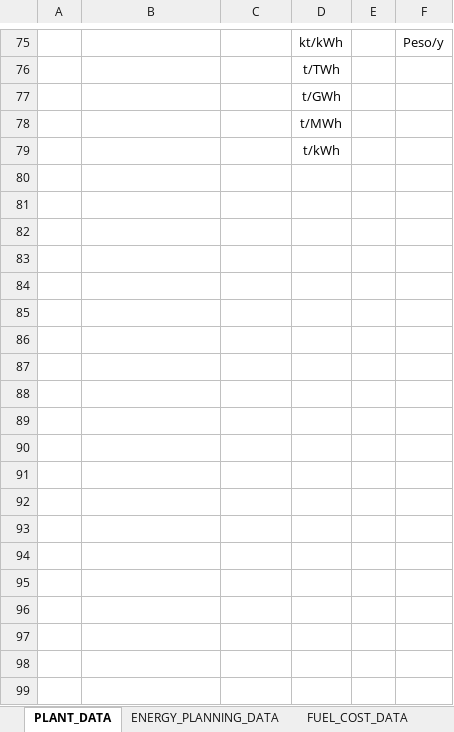
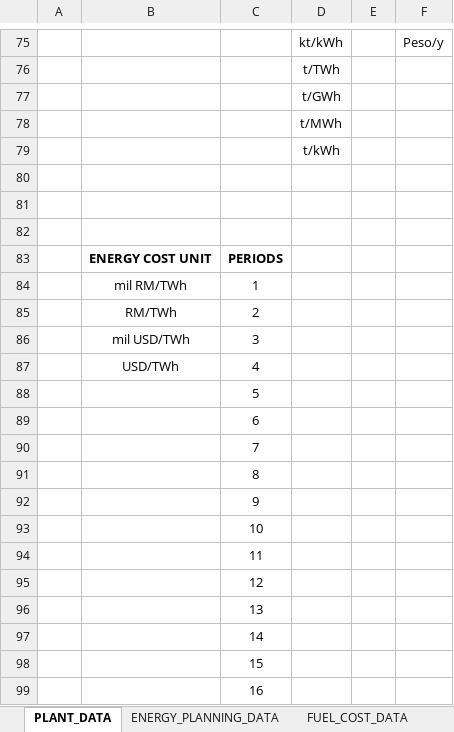
Before and after one commit to mchlshort/DECO2, an Excel workbook: Industry_User_Interface.xlsx, sheet PLANT_DATA, drawn as a sheet; only a part is shown, gaps mark what is left out; values as stored, in another font and other column widths than the file's, no borders; the diff covers the shown part only; the diff names each change by its address in the sheet, - before the commit and + after, or states it on an @@ line.

```diff
--- a/Industry_User_Interface.xlsx (sheet PLANT_DATA)
+++ b/Industry_User_Interface.xlsx (sheet PLANT_DATA)
+row 80: (empty)
+row 81: (empty)
+row 82: (empty)
+row 83:  | ENERGY COST UNIT | PERIODS
+row 84:  | mil RM/TWh | 1
+row 85:  | RM/TWh | 2
+row 86:  | mil USD/TWh | 3
+row 87:  | USD/TWh | 4
+row 88:  |  | 5
+row 89:  |  | 6
+row 90:  |  | 7
+row 91:  |  | 8
+row 92:  |  | 9
+row 93:  |  | 10
+row 94:  |  | 11
+row 95:  |  | 12
+row 96:  |  | 13
+row 97:  |  | 14
+row 98:  |  | 15
+row 99:  |  | 16
```
Also changed, not shown: 34 added rows and cell formats elsewhere in this sheet, other sheet tabs.
